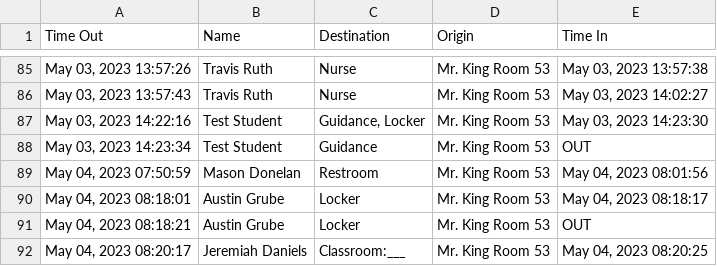
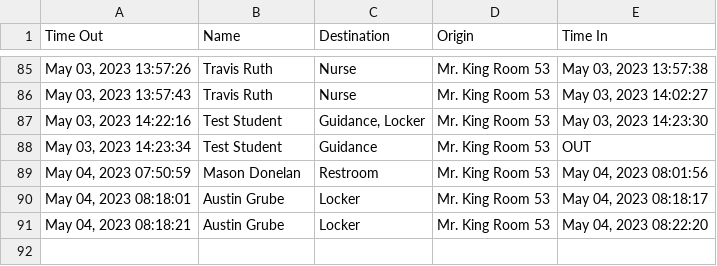
Before and after one commit to MrKing-dev/raspi_qr_passes, a CSV file: qr_passes_final/SignoutList2022.csv, drawn as a sheet; only a part is shown, gaps mark what is left out.

Commit message:
M qr_passes_final/SignoutList2022.csv

```diff
--- a/qr_passes_final/SignoutList2022.csv
+++ b/qr_passes_final/SignoutList2022.csv
@@ -90,3 +90,2 @@ Time Out,Name,Destination,Origin,Time In
 "May 04, 2023 08:18:01",Austin Grube,Locker,Mr. King Room 53,"May 04, 2023 08:18:17"
-"May 04, 2023 08:18:21",Austin Grube,Locker,Mr. King Room 53,OUT
-"May 04, 2023 08:20:17",Jeremiah Daniels,Classroom:___,Mr. King Room 53,"May 04, 2023 08:20:25"
+"May 04, 2023 08:18:21",Austin Grube,Locker,Mr. King Room 53,"May 04, 2023 08:22:20"
```
